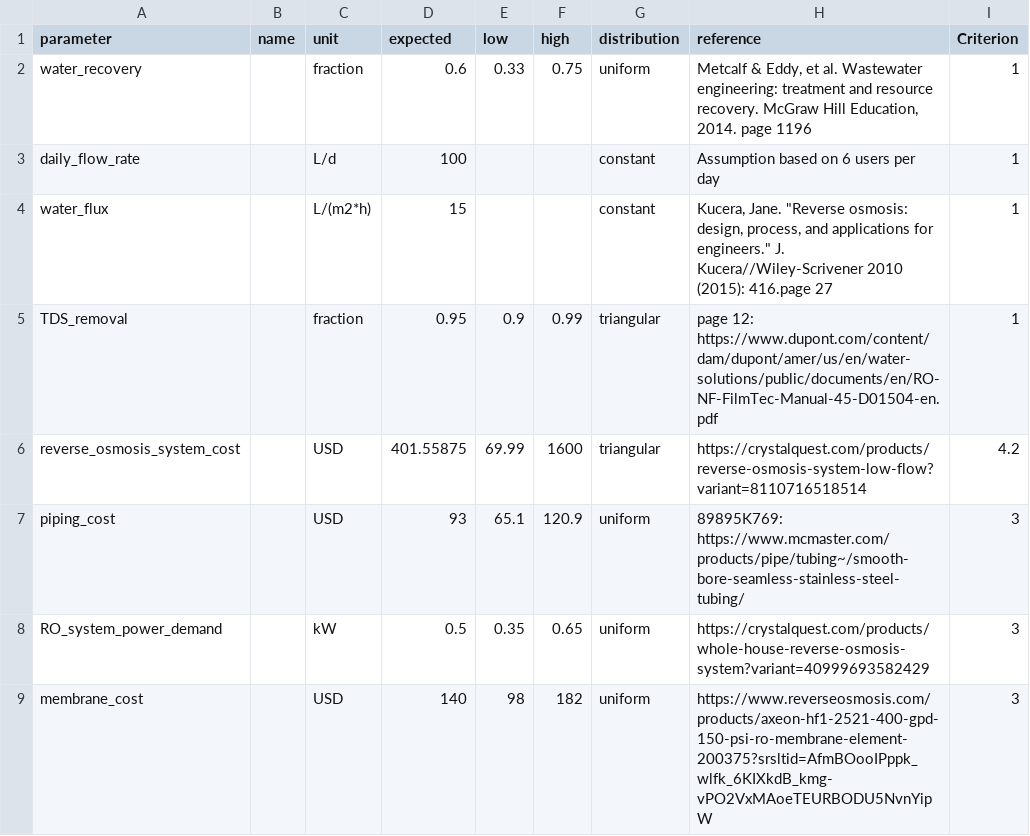
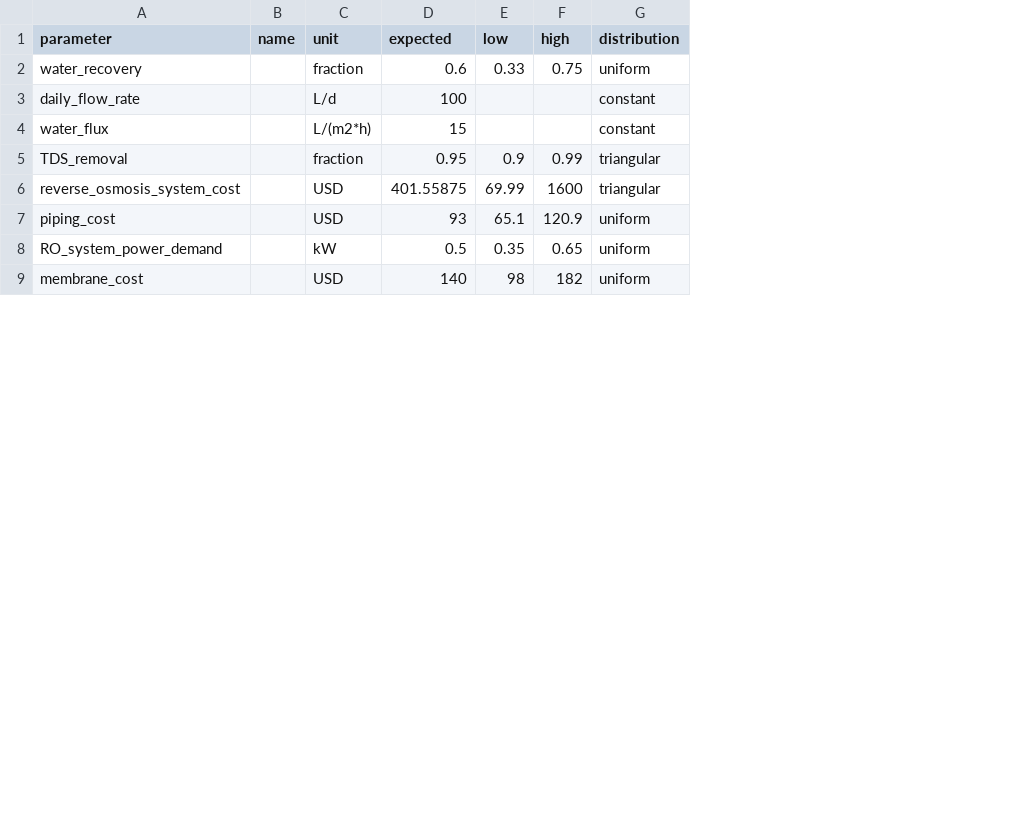
Before and after one commit to QSD-Group/QSDsan, a CSV file: qsdsan/data/sanunit_data/g2rt/_g2rt_reverse_osmosis.csv, drawn as a sheet; only a part is shown; the diff names each change by its address in the sheet, - before the commit and + after, or states it on an @@ line.

Commit message:
Update g2rt units

```diff
--- a/qsdsan/data/sanunit_data/g2rt/_g2rt_reverse_osmosis.csv
+++ b/qsdsan/data/sanunit_data/g2rt/_g2rt_reverse_osmosis.csv
-column H (reference), rows 2-9: Metcalf & Eddy, et al. Wastewater engineering: treatment and resource recovery. McGraw Hill Education, 2014. page 1196 | Assumption based on 6 users per day | Kucera, Jane. "Reverse osmosis: design, process, and applications for engineers." J. Kucera//Wiley-Scrivener 2010 (2015): 416.page 27 | page 12: https://www.dupont.com/content/dam/dupont/amer/us/en/water-solutions/public/documents/en/RO-NF-FilmTec-Manual-45-D01504-en.pdf | https://crystalquest.com/products/reverse-osmosis-system-low-flow?variant=8110716518514 | 89895K769: https://www.mcmaster.com/products/pipe/tubing~/smooth-bore-seamless-stainless-steel-tubing/ | https://crystalquest.com/products/whole-house-reverse-osmosis-system?variant=40999693582429 | https://www.reverseosmosis.com/products/axeon-hf1-2521-400-gpd-150-psi-ro-membrane-element-200375?srsltid=AfmBOooIPppk_wlfk_6KIXkdB_kmg-vPO2VxMAoeTEURBODU5NvnYipW
-column I (Criterion), rows 2-9: 1 | 1 | 1 | 1 | 4.2 | 3 | 3 | 3
```
Also changed, not shown: qsdsan/data/sanunit_data/g2rt/_g2rt_controls.csv, qsdsan/data/sanunit_data/g2rt/_mscwo_concentrator_module.csv, 2 other files.
